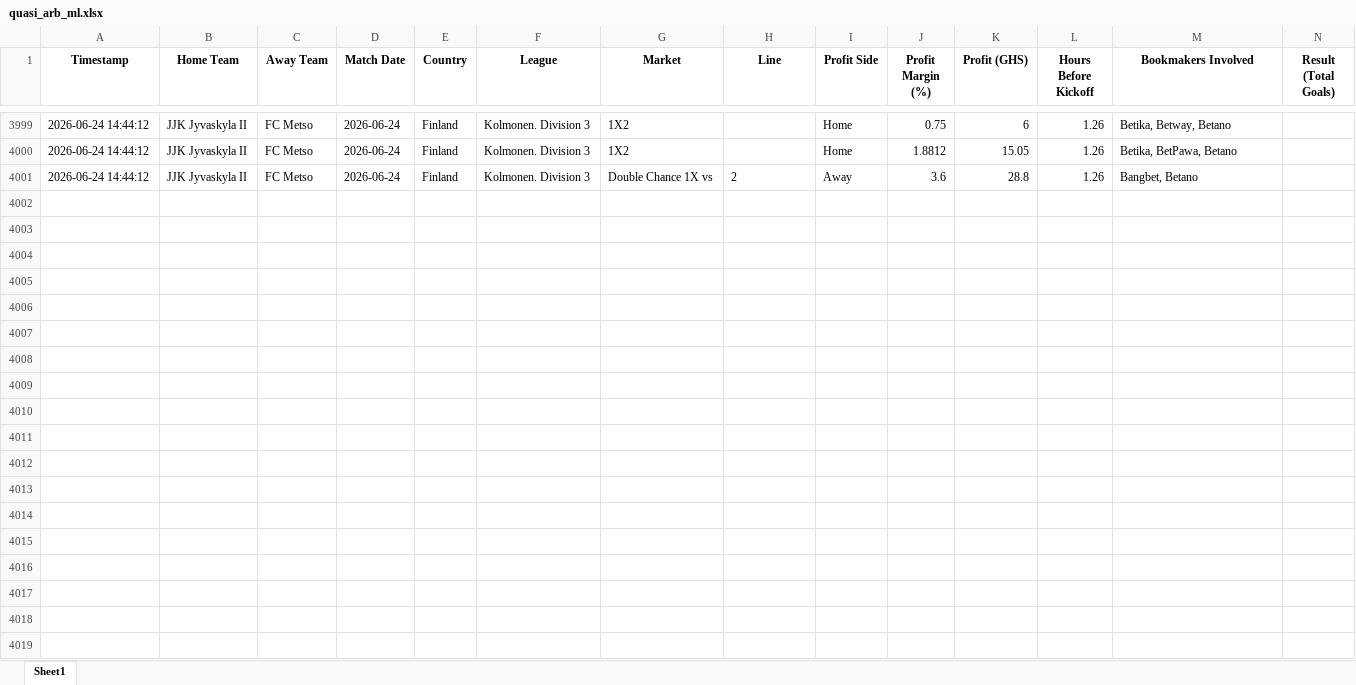
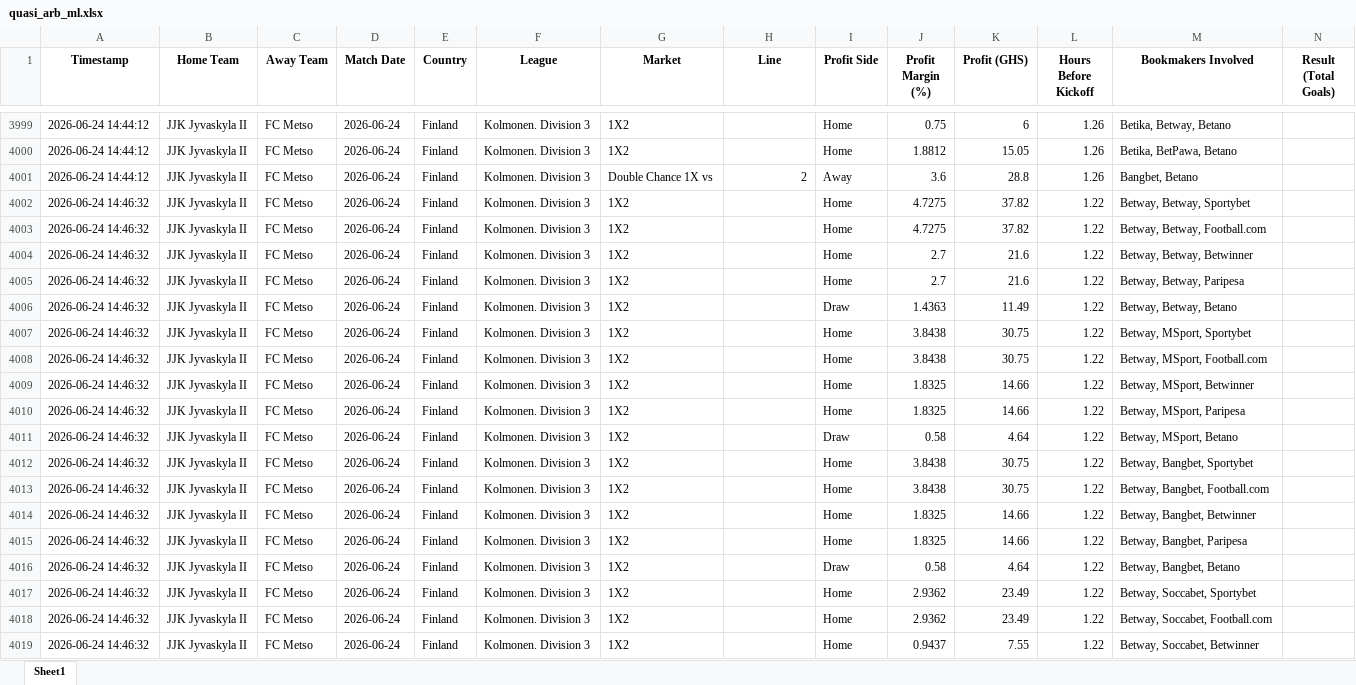
Before and after one commit to ErasmusDuah/ghanaian-odds-market-inefficiency-analysis-system, an Excel workbook: football/data/quasi_arb_ml.xlsx, sheet Sheet1, drawn as a sheet; only a part is shown, gaps mark what is left out; values as stored, in another font and other column widths than the file's, no borders; rows hold the shown columns only; the diff covers the shown part only; the diff names each change by its address in the sheet, - before the commit and + after, or states it on an @@ line.

Commit message:
Auto-update intensive arbitrage results (Scan #42)

```diff
--- a/football/data/quasi_arb_ml.xlsx (sheet Sheet1)
+++ b/football/data/quasi_arb_ml.xlsx (sheet Sheet1)
-H4001 alignment: left
+H4001 alignment: right
+row 4002: 2026-06-24 14:46:32 | JJK Jyvaskyla II | FC Metso | 2026-06-24 | Finland | Kolmonen. Division 3 | 1X2 |  | Home | 4.7275 | 37.82 | 1.22 | Betway, Betway, Sportybet
+row 4003: 2026-06-24 14:46:32 | JJK Jyvaskyla II | FC Metso | 2026-06-24 | Finland | Kolmonen. Division 3 | 1X2 |  | Home | 4.7275 | 37.82 | 1.22 | Betway, Betway, Football.com
+row 4004: 2026-06-24 14:46:32 | JJK Jyvaskyla II | FC Metso | 2026-06-24 | Finland | Kolmonen. Division 3 | 1X2 |  | Home | 2.7 | 21.6 | 1.22 | Betway, Betway, Betwinner
+row 4005: 2026-06-24 14:46:32 | JJK Jyvaskyla II | FC Metso | 2026-06-24 | Finland | Kolmonen. Division 3 | 1X2 |  | Home | 2.7 | 21.6 | 1.22 | Betway, Betway, Paripesa
+row 4006: 2026-06-24 14:46:32 | JJK Jyvaskyla II | FC Metso | 2026-06-24 | Finland | Kolmonen. Division 3 | 1X2 |  | Draw | 1.4363 | 11.49 | 1.22 | Betway, Betway, Betano
+row 4007: 2026-06-24 14:46:32 | JJK Jyvaskyla II | FC Metso | 2026-06-24 | Finland | Kolmonen. Division 3 | 1X2 |  | Home | 3.8438 | 30.75 | 1.22 | Betway, MSport, Sportybet
+row 4008: 2026-06-24 14:46:32 | JJK Jyvaskyla II | FC Metso | 2026-06-24 | Finland | Kolmonen. Division 3 | 1X2 |  | Home | 3.8438 | 30.75 | 1.22 | Betway, MSport, Football.com
+row 4009: 2026-06-24 14:46:32 | JJK Jyvaskyla II | FC Metso | 2026-06-24 | Finland | Kolmonen. Division 3 | 1X2 |  | Home | 1.8325 | 14.66 | 1.22 | Betway, MSport, Betwinner
+row 4010: 2026-06-24 14:46:32 | JJK Jyvaskyla II | FC Metso | 2026-06-24 | Finland | Kolmonen. Division 3 | 1X2 |  | Home | 1.8325 | 14.66 | 1.22 | Betway, MSport, Paripesa
+row 4011: 2026-06-24 14:46:32 | JJK Jyvaskyla II | FC Metso | 2026-06-24 | Finland | Kolmonen. Division 3 | 1X2 |  | Draw | 0.58 | 4.64 | 1.22 | Betway, MSport, Betano
+row 4012: 2026-06-24 14:46:32 | JJK Jyvaskyla II | FC Metso | 2026-06-24 | Finland | Kolmonen. Division 3 | 1X2 |  | Home | 3.8438 | 30.75 | 1.22 | Betway, Bangbet, Sportybet
+row 4013: 2026-06-24 14:46:32 | JJK Jyvaskyla II | FC Metso | 2026-06-24 | Finland | Kolmonen. Division 3 | 1X2 |  | Home | 3.8438 | 30.75 | 1.22 | Betway, Bangbet, Football.com
+row 4014: 2026-06-24 14:46:32 | JJK Jyvaskyla II | FC Metso | 2026-06-24 | Finland | Kolmonen. Division 3 | 1X2 |  | Home | 1.8325 | 14.66 | 1.22 | Betway, Bangbet, Betwinner
+row 4015: 2026-06-24 14:46:32 | JJK Jyvaskyla II | FC Metso | 2026-06-24 | Finland | Kolmonen. Division 3 | 1X2 |  | Home | 1.8325 | 14.66 | 1.22 | Betway, Bangbet, Paripesa
+row 4016: 2026-06-24 14:46:32 | JJK Jyvaskyla II | FC Metso | 2026-06-24 | Finland | Kolmonen. Division 3 | 1X2 |  | Draw | 0.58 | 4.64 | 1.22 | Betway, Bangbet, Betano
+row 4017: 2026-06-24 14:46:32 | JJK Jyvaskyla II | FC Metso | 2026-06-24 | Finland | Kolmonen. Division 3 | 1X2 |  | Home | 2.9362 | 23.49 | 1.22 | Betway, Soccabet, Sportybet
+row 4018: 2026-06-24 14:46:32 | JJK Jyvaskyla II | FC Metso | 2026-06-24 | Finland | Kolmonen. Division 3 | 1X2 |  | Home | 2.9362 | 23.49 | 1.22 | Betway, Soccabet, Football.com
+row 4019: 2026-06-24 14:46:32 | JJK Jyvaskyla II | FC Metso | 2026-06-24 | Finland | Kolmonen. Division 3 | 1X2 |  | Home | 0.9437 | 7.55 | 1.22 | Betway, Soccabet, Betwinner
```
Also changed, not shown: 121 added rows and cell formats elsewhere in this sheet, 1 other file.
